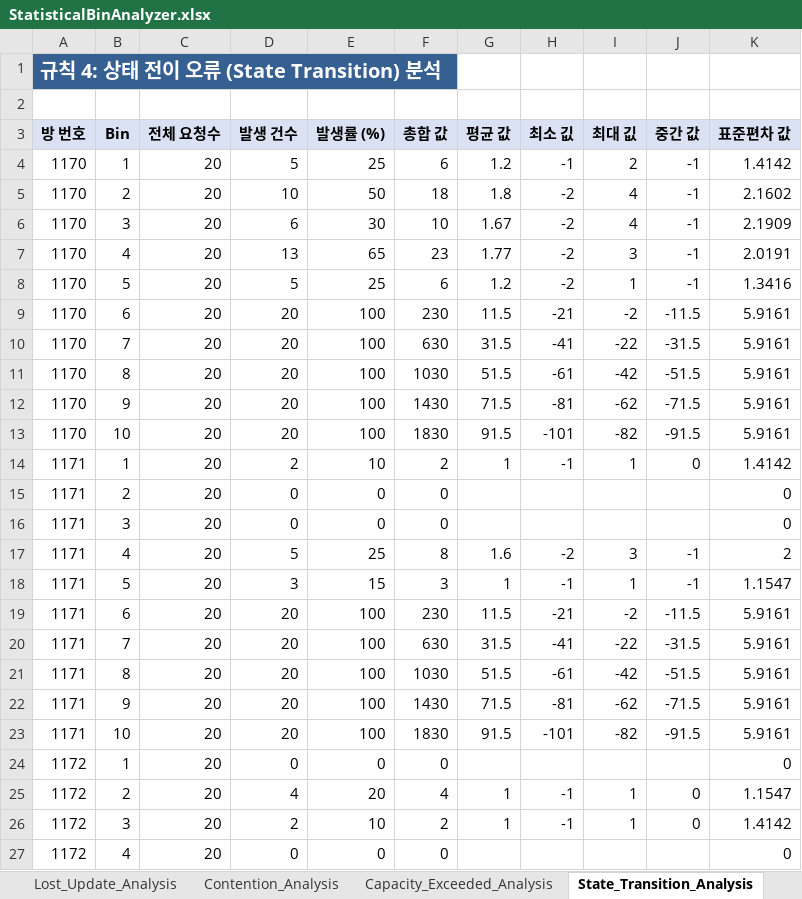
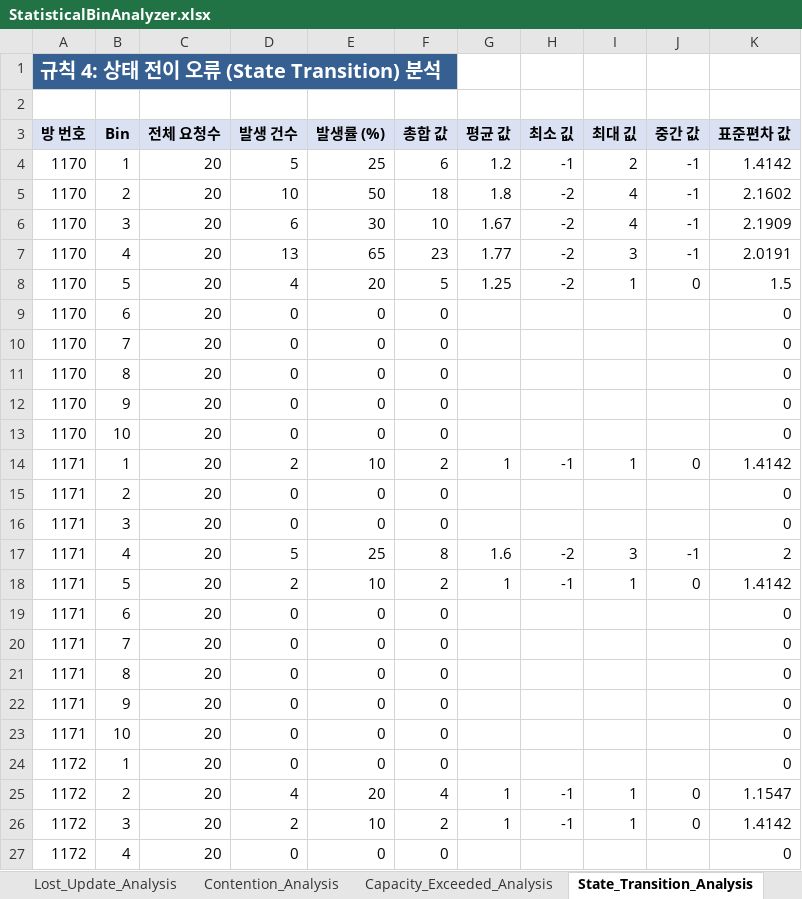
Before and after one commit to bumjinDev/ChatService, an Excel workbook: docs/테스트 문서/동시성 기술 선택 근거 시나리오 테스트(진행 중)/Concurrency_Performance_Scripts/RaceConditionAnalzer_Scripts/results/reports/IF_ELSE/Server/StatisticalBinAnalyzer.xlsx, sheet State_Transition_Analysis, drawn as a sheet; only a part is shown; values as stored, in another font and other column widths than the file's, no borders; removed rows and columns are numbered as before the commit, all else as after; the diff covers the shown part only; the diff names each change by its address in the sheet, - before the commit and + after, or states it on an @@ line.

```diff
--- a/docs/테스트 문서/동시성 기술 선택 근거 시나리오 테스트(진행 중)/Concurrency_Performance_Scripts/RaceConditionAnalzer_Scripts/results/reports/IF_ELSE/Server/StatisticalBinAnalyzer.xlsx (sheet State_Transition_Analysis)
+++ b/docs/테스트 문서/동시성 기술 선택 근거 시나리오 테스트(진행 중)/Concurrency_Performance_Scripts/RaceConditionAnalzer_Scripts/results/reports/IF_ELSE/Server/StatisticalBinAnalyzer.xlsx (sheet State_Transition_Analysis)
-D8 (발생 건수): 5
+D8 (발생 건수): 4
-E8 (발생률 (%)): 25
+E8 (발생률 (%)): 20
-F8 (총합 값): 6
+F8 (총합 값): 5
-G8 (평균 값): 1.2
+G8 (평균 값): 1.25
-J8 (중간 값): -1
+J8 (중간 값): 0
-K8 (표준편차 값): 1.3416
+K8 (표준편차 값): 1.5
-row 9: 1170 | 6 | 20 | 20 | 100 | 230 | 11.5 | -21 | -2 | -11.5 | 5.9161
-row 10: 1170 | 7 | 20 | 20 | 100 | 630 | 31.5 | -41 | -22 | -31.5 | 5.9161
-row 11: 1170 | 8 | 20 | 20 | 100 | 1030 | 51.5 | -61 | -42 | -51.5 | 5.9161
-row 12: 1170 | 9 | 20 | 20 | 100 | 1430 | 71.5 | -81 | -62 | -71.5 | 5.9161
-row 13: 1170 | 10 | 20 | 20 | 100 | 1830 | 91.5 | -101 | -82 | -91.5 | 5.9161
+row 9: 1170 | 6 | 20 | 0 | 0 | 0 |  |  |  |  | 0
+row 10: 1170 | 7 | 20 | 0 | 0 | 0 |  |  |  |  | 0
+row 11: 1170 | 8 | 20 | 0 | 0 | 0 |  |  |  |  | 0
+row 12: 1170 | 9 | 20 | 0 | 0 | 0 |  |  |  |  | 0
+row 13: 1170 | 10 | 20 | 0 | 0 | 0 |  |  |  |  | 0
-D18 (발생 건수): 3
+D18 (발생 건수): 2
-E18 (발생률 (%)): 15
+E18 (발생률 (%)): 10
-F18 (총합 값): 3
+F18 (총합 값): 2
-J18 (중간 값): -1
+J18 (중간 값): 0
-K18 (표준편차 값): 1.1547
+K18 (표준편차 값): 1.4142
-row 19: 1171 | 6 | 20 | 20 | 100 | 230 | 11.5 | -21 | -2 | -11.5 | 5.9161
-row 20: 1171 | 7 | 20 | 20 | 100 | 630 | 31.5 | -41 | -22 | -31.5 | 5.9161
-row 21: 1171 | 8 | 20 | 20 | 100 | 1030 | 51.5 | -61 | -42 | -51.5 | 5.9161
-row 22: 1171 | 9 | 20 | 20 | 100 | 1430 | 71.5 | -81 | -62 | -71.5 | 5.9161
-row 23: 1171 | 10 | 20 | 20 | 100 | 1830 | 91.5 | -101 | -82 | -91.5 | 5.9161
+row 19: 1171 | 6 | 20 | 0 | 0 | 0 |  |  |  |  | 0
+row 20: 1171 | 7 | 20 | 0 | 0 | 0 |  |  |  |  | 0
+row 21: 1171 | 8 | 20 | 0 | 0 | 0 |  |  |  |  | 0
+row 22: 1171 | 9 | 20 | 0 | 0 | 0 |  |  |  |  | 0
+row 23: 1171 | 10 | 20 | 0 | 0 | 0 |  |  |  |  | 0
```
Also changed, not shown: 40 added rows, 40 removed rows and 37 edited cells elsewhere in this sheet, sheet Contention_Analysis, sheet Capacity_Exceeded_Analysis, docs/테스트 문서/동시성 기술 선택 근거 시나리오 테스트(진행 중)/Concurrency_Performance_Scripts/RaceConditionAnalzer_Scripts/results/reports/IF_ELSE/Server/StatisticalRoomAnalyzer.xlsx, 56 other files.
